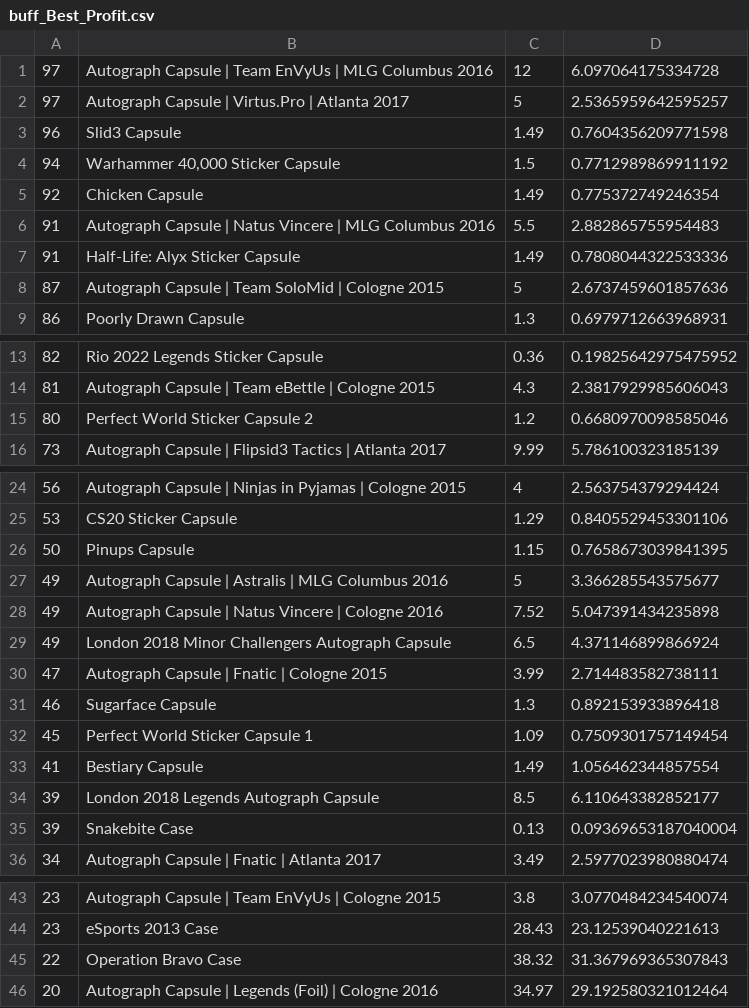
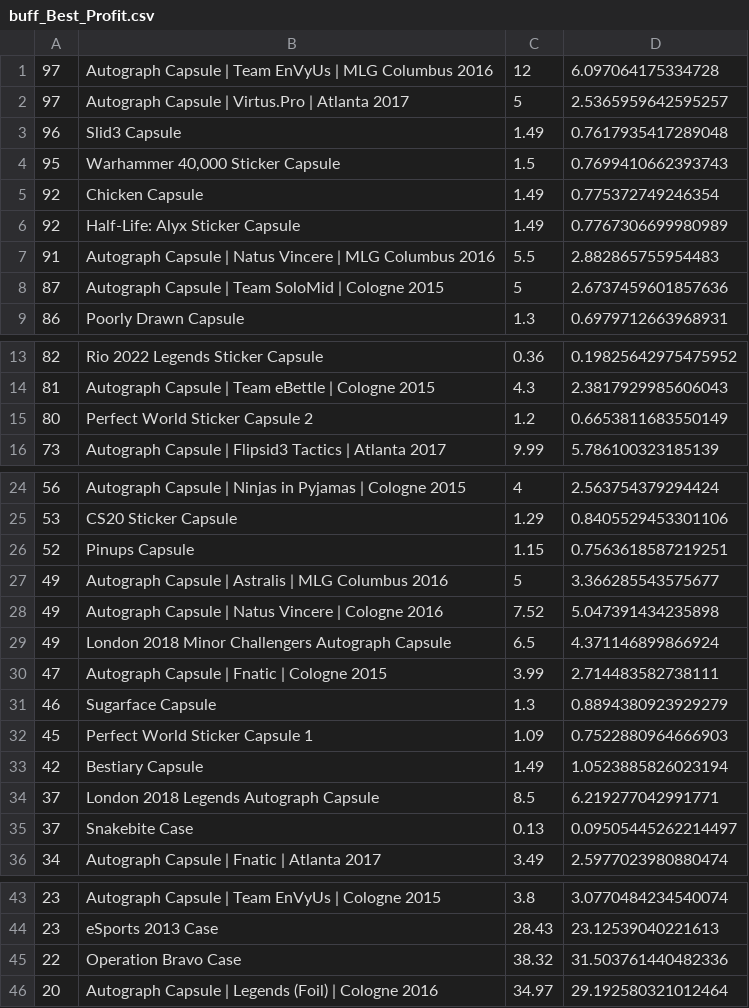
Before and after one commit to AUTACE/Trade_Data, a CSV file: buff_Best_Profit.csv, drawn as a sheet; only a part is shown, gaps mark what is left out; the diff covers the shown part only.

```diff
--- a/buff_Best_Profit.csv
+++ b/buff_Best_Profit.csv
@@ -2,7 +2,7 @@
 97;Autograph Capsule | Virtus.Pro | Atlanta 2017;5;2.5365959642595257
-96;Slid3 Capsule;1.49;0.7604356209771598
-94;Warhammer 40,000 Sticker Capsule;1.5;0.7712989869911192
+96;Slid3 Capsule;1.49;0.7617935417289048
+95;Warhammer 40,000 Sticker Capsule;1.5;0.7699410662393743
 92;Chicken Capsule;1.49;0.775372749246354
+92;Half-Life: Alyx Sticker Capsule;1.49;0.7767306699980989
 91;Autograph Capsule | Natus Vincere | MLG Columbus 2016;5.5;2.882865755954483
-91;Half-Life: Alyx Sticker Capsule;1.49;0.7808044322533336
 87;Autograph Capsule | Team SoloMid | Cologne 2015;5;2.6737459601857636
@@ -14,3 +14,3 @@
 81;Autograph Capsule | Team eBettle | Cologne 2015;4.3;2.3817929985606043
-80;Perfect World Sticker Capsule 2;1.2;0.6680970098585046
+80;Perfect World Sticker Capsule 2;1.2;0.6653811683550149
 73;Autograph Capsule | Flipsid3 Tactics | Atlanta 2017;9.99;5.786100323185139
@@ -25,3 +25,3 @@
 53;CS20 Sticker Capsule;1.29;0.8405529453301106
-50;Pinups Capsule;1.15;0.7658673039841395
+52;Pinups Capsule;1.15;0.7563618587219251
 49;Autograph Capsule | Astralis | MLG Columbus 2016;5;3.366285543575677
@@ -30,7 +30,7 @@
 47;Autograph Capsule | Fnatic | Cologne 2015;3.99;2.714483582738111
-46;Sugarface Capsule;1.3;0.892153933896418
-45;Perfect World Sticker Capsule 1;1.09;0.7509301757149454
-41;Bestiary Capsule;1.49;1.056462344857554
-39;London 2018 Legends Autograph Capsule;8.5;6.110643382852177
-39;Snakebite Case;0.13;0.09369653187040004
+46;Sugarface Capsule;1.3;0.8894380923929279
+45;Perfect World Sticker Capsule 1;1.09;0.7522880964666903
+42;Bestiary Capsule;1.49;1.0523885826023194
+37;London 2018 Legends Autograph Capsule;8.5;6.219277042991771
+37;Snakebite Case;0.13;0.09505445262214497
 34;Autograph Capsule | Fnatic | Atlanta 2017;3.49;2.5977023980880474
@@ -44,3 +44,3 @@
 23;eSports 2013 Case;28.43;23.12539040221613
-22;Operation Bravo Case;38.32;31.367969365307843
+22;Operation Bravo Case;38.32;31.503761440482336
 20;Autograph Capsule | Legends (Foil) | Cologne 2016;34.97;29.192580321012464
```
Also changed, not shown: 4 added rows, 4 removed rows and 7 edited cells elsewhere in this file.
